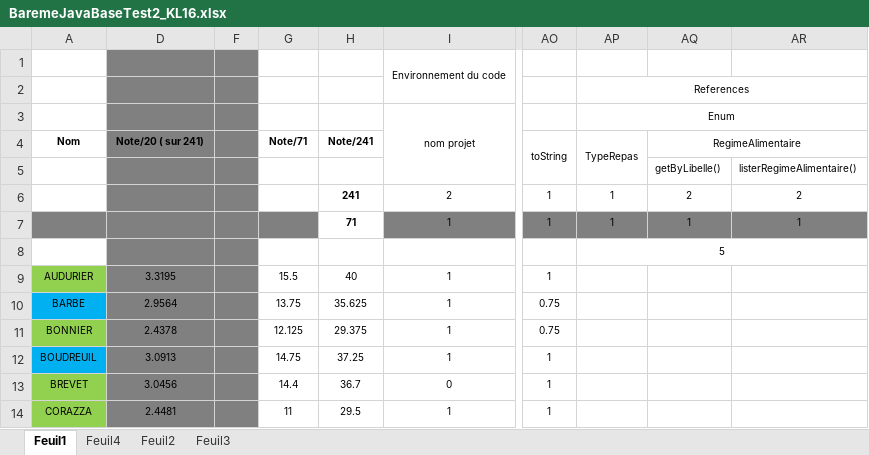
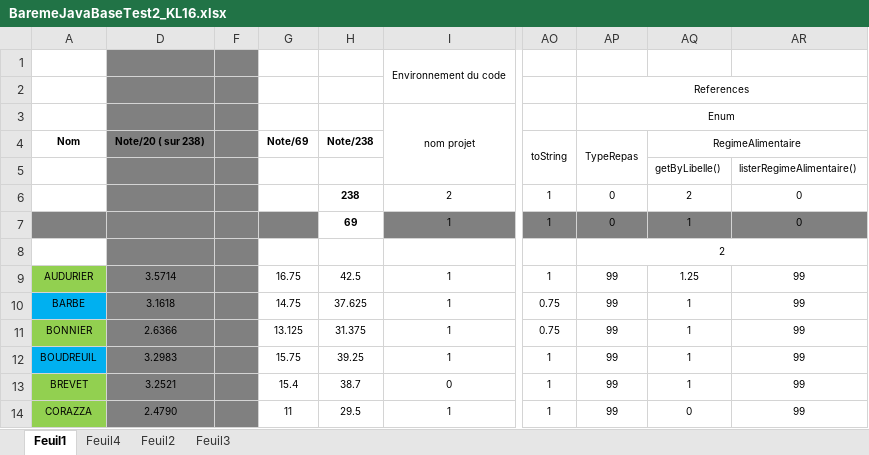
Before and after one commit to chriscerque/JavaBAseKL16_2, an Excel workbook: BaremeJavaBaseTest2_KL16.xlsx, sheet Feuil1, drawn as a sheet; only a part is shown, gaps mark what is left out; values as stored, in another font and other column widths than the file's, no borders; conditional formats not drawn; the diff covers the shown part only; the diff names each change by its address in the sheet, - before the commit and + after, or states it on an @@ line.

Commit message:
corrections 20230123

```diff
--- a/BaremeJavaBaseTest2_KL16.xlsx (sheet Feuil1)
+++ b/BaremeJavaBaseTest2_KL16.xlsx (sheet Feuil1)
-D4: Note/20 ( sur 241)
+D4: Note/20 ( sur 238)
-G4: Note/71
+G4: Note/69
-H4: Note/241
+H4: Note/238
-H6: 241
+H6: 238
-AP6:AP7: 1
+AP6:AP7: 0
-AR6: 2
+AR6: 0
-H7: 71
+H7: 69
-AR7: 1
+AR7: 0
-AP8: 5
+AP8: 2
-D9: 3.3195
+D9: 3.5714
-G9: 15.5
+G9: 16.75
-H9: 40
+H9: 42.5
-AP9:AP14: (empty)
+AP9:AP14: 99
-AQ9: (empty)
+AQ9: 1.25
-AR9:AR14: (empty)
+AR9:AR14: 99
-D10: 2.9564
+D10: 3.1618
-G10: 13.75
+G10: 14.75
-H10: 35.625
+H10: 37.625
-AQ10:AQ13: (empty)
+AQ10:AQ13: 1
-D11: 2.4378
+D11: 2.6366
-G11: 12.125
+G11: 13.125
-H11: 29.375
+H11: 31.375
-D12: 3.0913
+D12: 3.2983
-G12: 14.75
+G12: 15.75
-H12: 37.25
+H12: 39.25
-D13: 3.0456
+D13: 3.2521
-G13: 14.4
+G13: 15.4
-H13: 36.7
+H13: 38.7
-D14: 2.4481
+D14: 2.4790
-AQ14: (empty)
+AQ14: 0
```
Also changed, not shown: 170 edited cells elsewhere in this sheet, hidden cells.
